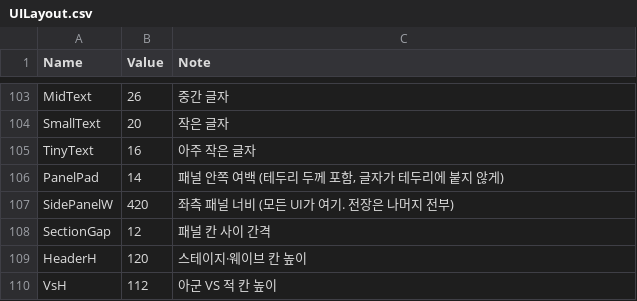
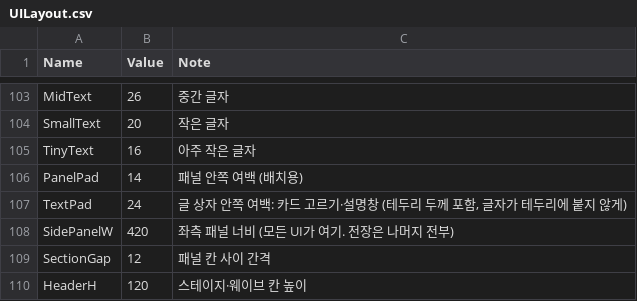
Before and after one commit to YooJaeJun/YJJWave, a CSV file: Content/YJJWave/Data/UILayout.csv, drawn as a sheet; only a part is shown, gaps mark what is left out; the shorter side is filled out with more unchanged rows.

```diff
--- a/Content/YJJWave/Data/UILayout.csv
+++ b/Content/YJJWave/Data/UILayout.csv
@@ -105,3 +105,4 @@ SmallText,20,작은 글자
 TinyText,16,아주 작은 글자
-PanelPad,14,"패널 안쪽 여백 (테두리 두께 포함, 글자가 테두리에 붙지 않게)"
+PanelPad,14,패널 안쪽 여백 (배치용)
+TextPad,24,"글 상자 안쪽 여백: 카드 고르기·설명창 (테두리 두께 포함, 글자가 테두리에 붙지 않게)"
 SidePanelW,420,좌측 패널 너비 (모든 UI가 여기. 전장은 나머지 전부)
```
Also changed, not shown: 3 other files.
